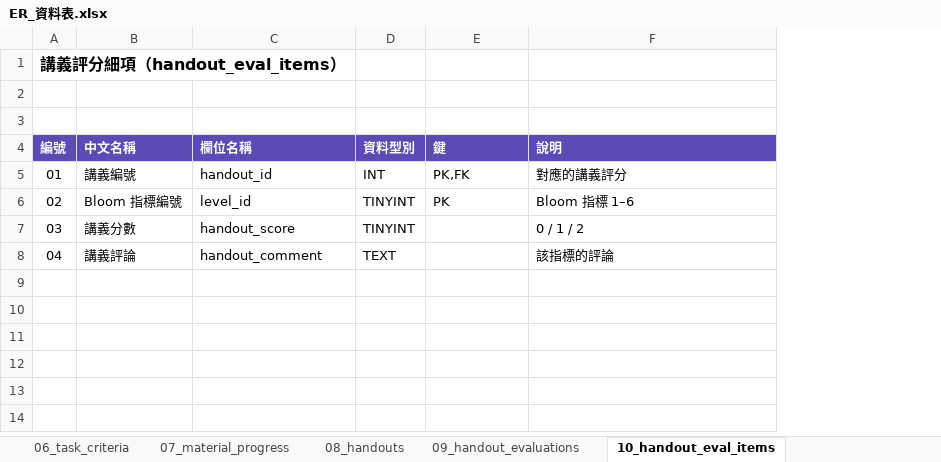
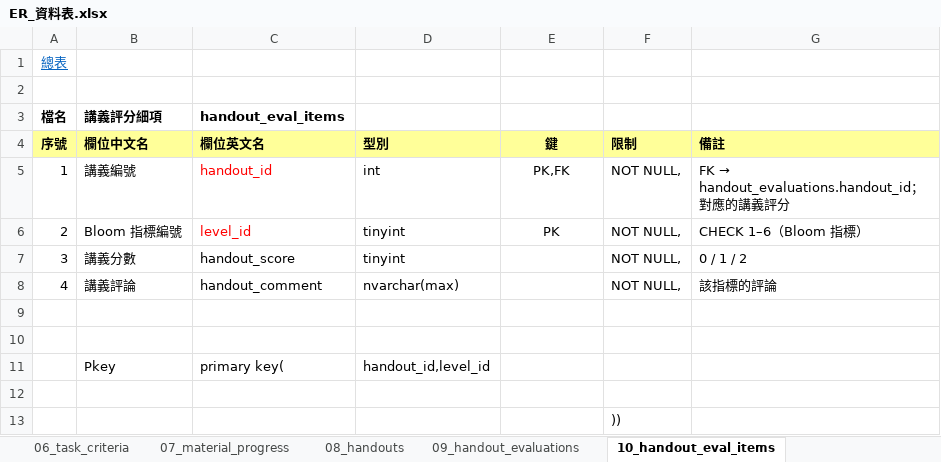
Before and after one commit to Loom1128/Speak_to_Learn, an Excel workbook: ER_資料表.xlsx, sheet 10_handout_eval_items, drawn as a sheet; values as stored, in another font and other column widths than the file's, no borders; removed rows and columns are numbered as before the commit, all else as after; the diff names each change by its address in the sheet, - before the commit and + after, or states it on an @@ line.

```diff
--- a/ER_資料表.xlsx (sheet 10_handout_eval_items)
+++ b/ER_資料表.xlsx (sheet 10_handout_eval_items)
-column A, row 1: 講義評分細項（handout_eval_items）; rows 5-8: 01 | 02 | 03 | 04
+column A, rows 1-3: 總表 |  | 檔名; rows 5-8: 1 | 2 | 3 | 4
-column D, rows 5-8: INT | TINYINT | TINYINT | TEXT
+column D, rows 5-8: int | tinyint | tinyint | nvarchar(max)
+column F, rows 5-8: all NOT NULL,
-row 3: (empty)
+row 3: 檔名 | 講義評分細項 | handout_eval_items
-row 4: 編號 | 中文名稱 | 欄位名稱 | 資料型別 | 鍵 | 說明
+row 4: 序號 | 欄位中文名 | 欄位英文名 | 型別 | 鍵 | 限制 | 備註
-C5:C6 text colour: black
+C5:C6 text colour: #FF0000
-E5:E6 alignment: left
+E5:E6 alignment: center
@@ G5: 對應的講義評分 → FK → handout_evaluations.handout_id；對應的講義評分 @@
-G6: Bloom 指標 1–6
+G6: CHECK 1–6（Bloom 指標）
+row 9: (empty)
+row 10: (empty)
+row 11:  | Pkey | primary key( | handout_id,level_id
+row 12: (empty)
+row 13:  |  |  |  |  | ))
```
Also changed, not shown: sheet 07_material_progress, sheet 03_tasks, sheet 15_evaluation_items, sheet 18_teacher_review_items, sheet 13_session_qa, sheet 04_task_materials, 12 more sheets, other sheet tabs, 1 other file.
